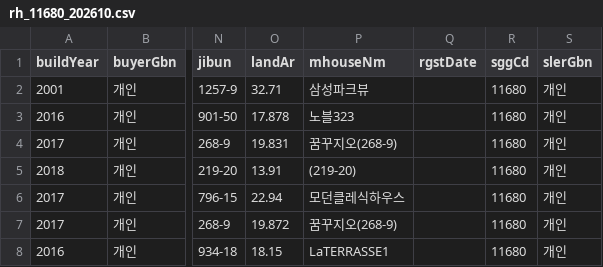
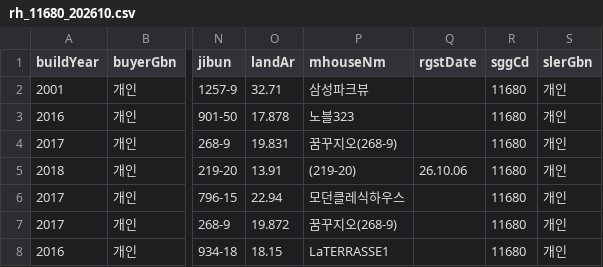
Before and after one commit to flgichacha2/trend-report, a CSV file: 06_아파트실거래가/data/raw/villa/rh_11680_202610.csv, drawn as a sheet; only a part is shown, gaps mark what is left out; the diff names each change by its address in the sheet, - before the commit and + after, or states it on an @@ line.

```diff
--- a/06_아파트실거래가/data/raw/villa/rh_11680_202610.csv
+++ b/06_아파트실거래가/data/raw/villa/rh_11680_202610.csv
-Q5 (rgstDate): (empty)
+Q5 (rgstDate): 26.10.06
```
Also changed, not shown: 06_아파트실거래가/data/raw/villa/rh_11680_202609.csv, 06_아파트실거래가/data/raw/villa/rh_28155_202610.csv, 57 other files.
